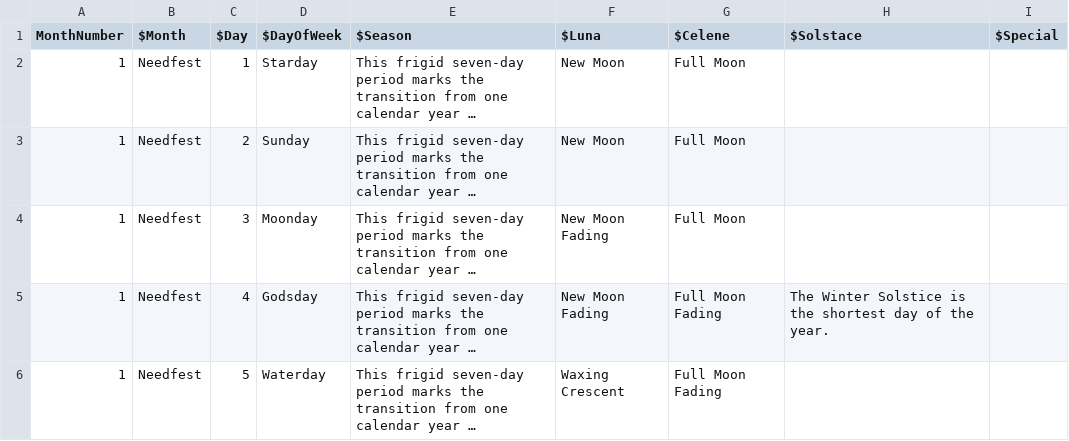
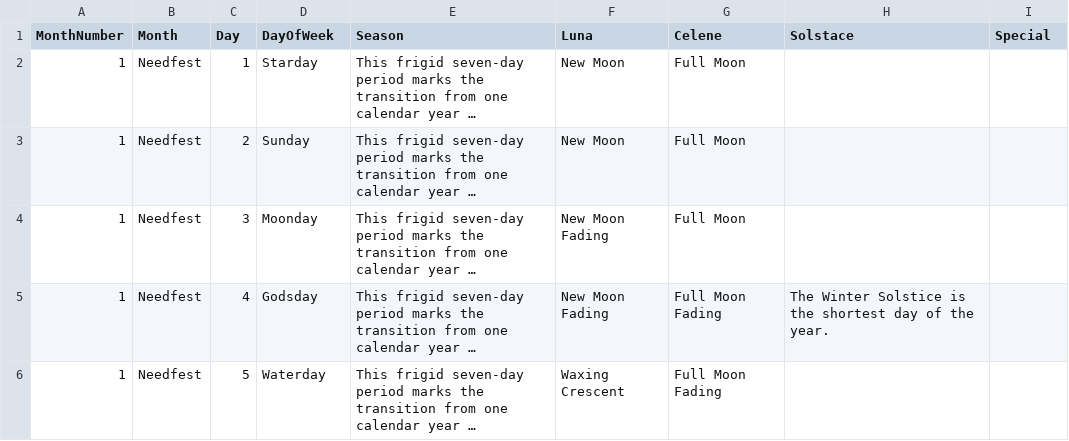
Before and after one commit to achiriaco/greyhawk, a CSV file: data.csv, drawn as a sheet; only a part is shown; long unchanged cells end in …; the diff names each change by its address in the sheet, - before the commit and + after, or states it on an @@ line.

```diff
--- a/data.csv
+++ b/data.csv
-B1: $Month
+B1: Month
-C1: $Day
+C1: Day
-D1: $DayOfWeek
+D1: DayOfWeek
-E1: $Season
+E1: Season
-F1: $Luna
+F1: Luna
-G1: $Celene
+G1: Celene
-H1: $Solstace
+H1: Solstace
-I1: $Special
+I1: Special
```
Also changed, not shown: 1 other file.
